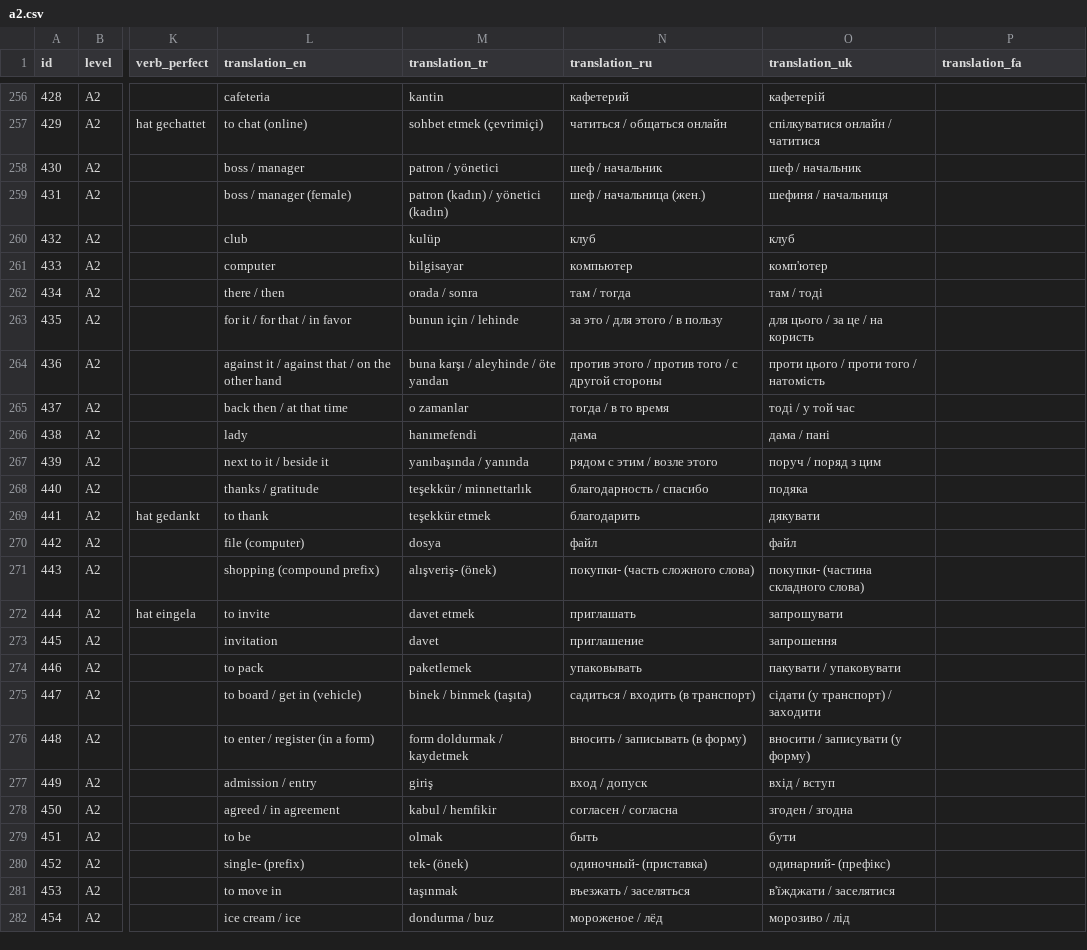
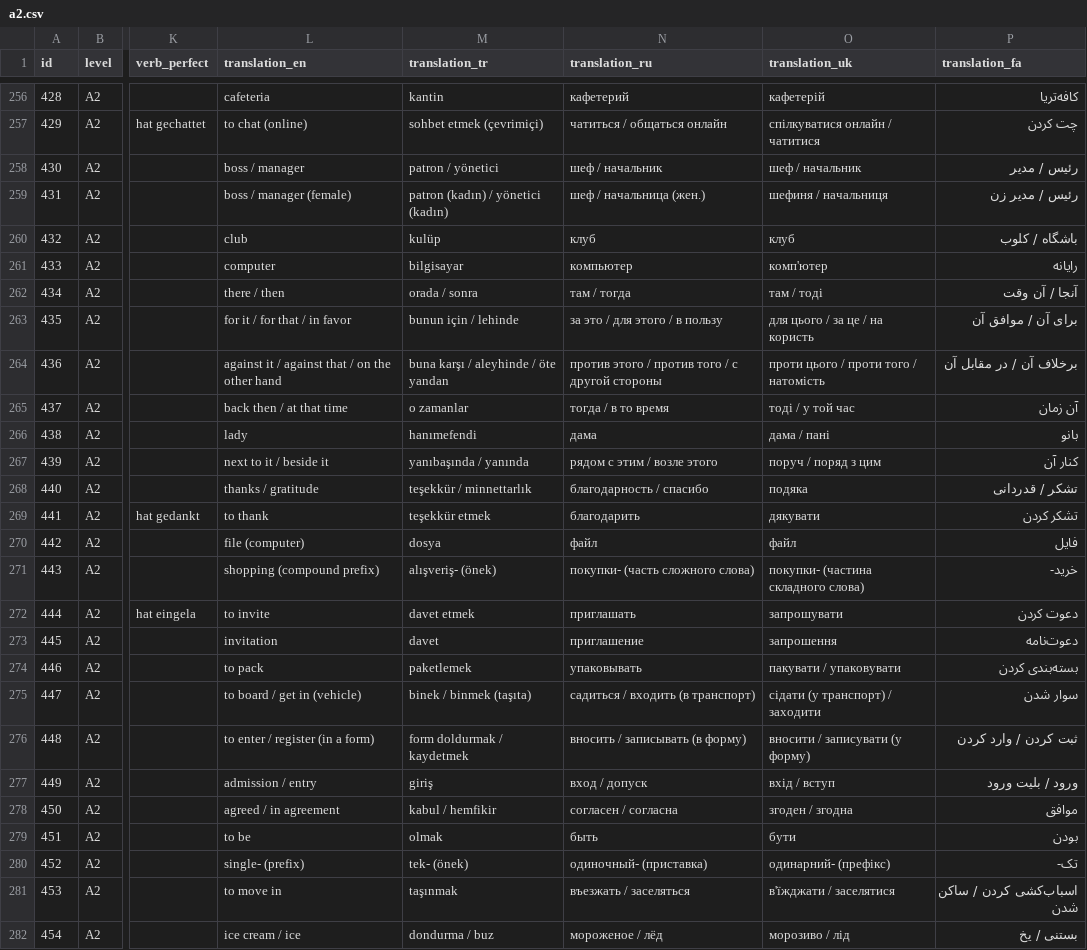
Before and after one commit to mehrashojjat/deutsch-lernen, a CSV file: word_data/quiz_csv/a2.csv, drawn as a sheet; only a part is shown, gaps mark what is left out; the diff covers the shown part only; the diff names each change by its address in the sheet, - before the commit and + after, or states it on an @@ line.

```diff
--- a/word_data/quiz_csv/a2.csv
+++ b/word_data/quiz_csv/a2.csv
-P256 (translation_fa): (empty)
+P256 (translation_fa): کافه‌تریا
-P257 (translation_fa): (empty)
+P257 (translation_fa): چت کردن
-P258 (translation_fa): (empty)
+P258 (translation_fa): رئیس / مدیر
-P259 (translation_fa): (empty)
+P259 (translation_fa): رئیس / مدیر زن
-P260 (translation_fa): (empty)
+P260 (translation_fa): باشگاه / کلوب
-P261 (translation_fa): (empty)
+P261 (translation_fa): رایانه
-P262 (translation_fa): (empty)
+P262 (translation_fa): آنجا / آن وقت
-P263 (translation_fa): (empty)
+P263 (translation_fa): برای آن / موافق آن
-P264 (translation_fa): (empty)
+P264 (translation_fa): برخلاف آن / در مقابل آن
-P265 (translation_fa): (empty)
+P265 (translation_fa): آن زمان
-P266 (translation_fa): (empty)
+P266 (translation_fa): بانو
-P267 (translation_fa): (empty)
+P267 (translation_fa): کنار آن
-P268 (translation_fa): (empty)
+P268 (translation_fa): تشکر / قدردانی
-P269 (translation_fa): (empty)
+P269 (translation_fa): تشکر کردن
-P270 (translation_fa): (empty)
+P270 (translation_fa): فایل
-P271 (translation_fa): (empty)
+P271 (translation_fa): خرید-
-P272 (translation_fa): (empty)
+P272 (translation_fa): دعوت کردن
-P273 (translation_fa): (empty)
+P273 (translation_fa): دعوت‌نامه
-P274 (translation_fa): (empty)
+P274 (translation_fa): بسته‌بندی کردن
-P275 (translation_fa): (empty)
+P275 (translation_fa): سوار شدن
-P276 (translation_fa): (empty)
+P276 (translation_fa): ثبت کردن / وارد کردن
-P277 (translation_fa): (empty)
+P277 (translation_fa): ورود / بلیت ورود
-P278 (translation_fa): (empty)
+P278 (translation_fa): موافق
-P279 (translation_fa): (empty)
+P279 (translation_fa): بودن
-P280 (translation_fa): (empty)
+P280 (translation_fa): تک-
-P281 (translation_fa): (empty)
+P281 (translation_fa): اسباب‌کشی کردن / ساکن شدن
-P282 (translation_fa): (empty)
+P282 (translation_fa): بستنی / یخ
```
Also changed, not shown: 173 edited cells elsewhere in this file.
